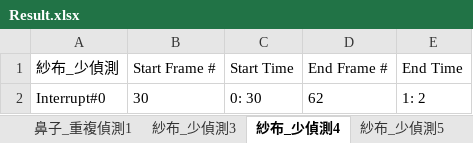
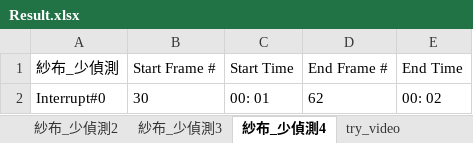
Before and after one commit to yipei0516/ProjectDesign, an Excel workbook: Result.xlsx, sheet 紗布_少偵測4, drawn as a sheet; values as stored, in another font and other column widths than the file's, no borders; the diff names each change by its address in the sheet, - before the commit and + after, or states it on an @@ line.

Commit message:
finish user friendly normal time and add forward&rewind button but it's can not work

```diff
--- a/Result.xlsx (sheet 紗布_少偵測4)
+++ b/Result.xlsx (sheet 紗布_少偵測4)
-sheet tab: 鼻子_重複偵測1
-C2 (Start Time): 0: 30
+C2 (Start Time): 00: 01
-E2 (End Time): 1: 2
+E2 (End Time): 00: 02
```
Also changed, not shown: sheet try_video, sheet 5, sheet 52, sheet 紗布_少偵測, sheet 紗布_少偵測1, sheet 紗布_少偵測2, 4 more sheets, other sheet tabs, 7 other files.
